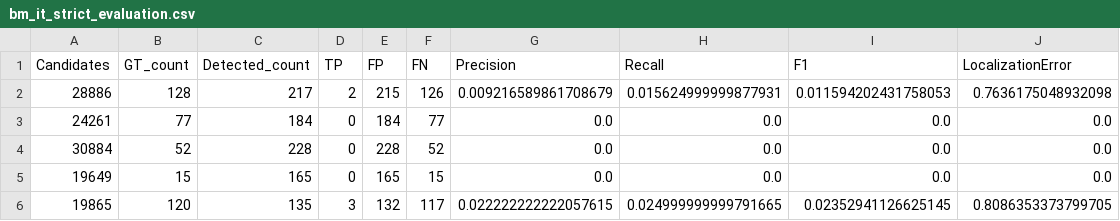
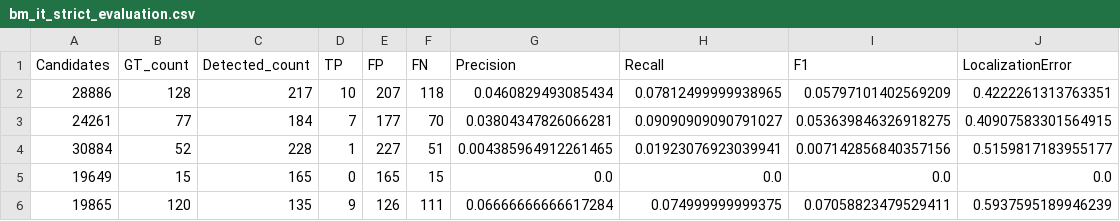
Before and after one commit to Vovsanka/LineSegmentation, a CSV file: experiments-python/wireframe-analysis-quality/bm_it_strict_evaluation.csv, drawn as a sheet; only a part is shown; the diff covers the shown part only.

Commit message:
REDO ANALYSIS (wireframe good)

```diff
--- a/experiments-python/wireframe-analysis-quality/bm_it_strict_evaluation.csv
+++ b/experiments-python/wireframe-analysis-quality/bm_it_strict_evaluation.csv
@@ -1,6 +1,6 @@
 Candidates,GT_count,Detected_count,TP,FP,FN,Precision,Recall,F1,LocalizationError
-28886,128,217,2,215,126,0.009216589861708679,0.015624999999877931,0.011594202431758053,0.7636175048932098
-24261,77,184,0,184,77,0.0,0.0,0.0,0.0
-30884,52,228,0,228,52,0.0,0.0,0.0,0.0
+28886,128,217,10,207,118,0.0460829493085434,0.07812499999938965,0.05797101402569209,0.4222261313763351
+24261,77,184,7,177,70,0.03804347826066281,0.09090909090791027,0.053639846326918275,0.40907583301564915
+30884,52,228,1,227,51,0.004385964912261465,0.01923076923039941,0.007142856840357156,0.5159817183955177
 19649,15,165,0,165,15,0.0,0.0,0.0,0.0
-19865,120,135,3,132,117,0.022222222222057615,0.024999999999791665,0.02352941126625145,0.8086353373799705
+19865,120,135,9,126,111,0.06666666666617284,0.074999999999375,0.07058823479529411,0.5937595189946239
```
Also changed, not shown: 58 edited cells elsewhere in this file, experiments-python/wireframe-analysis-quality/bm_th_moderate_evaluation.csv, experiments-python/wireframe-analysis-quality/bm_th_strict_evaluation.csv, 14 other files.
